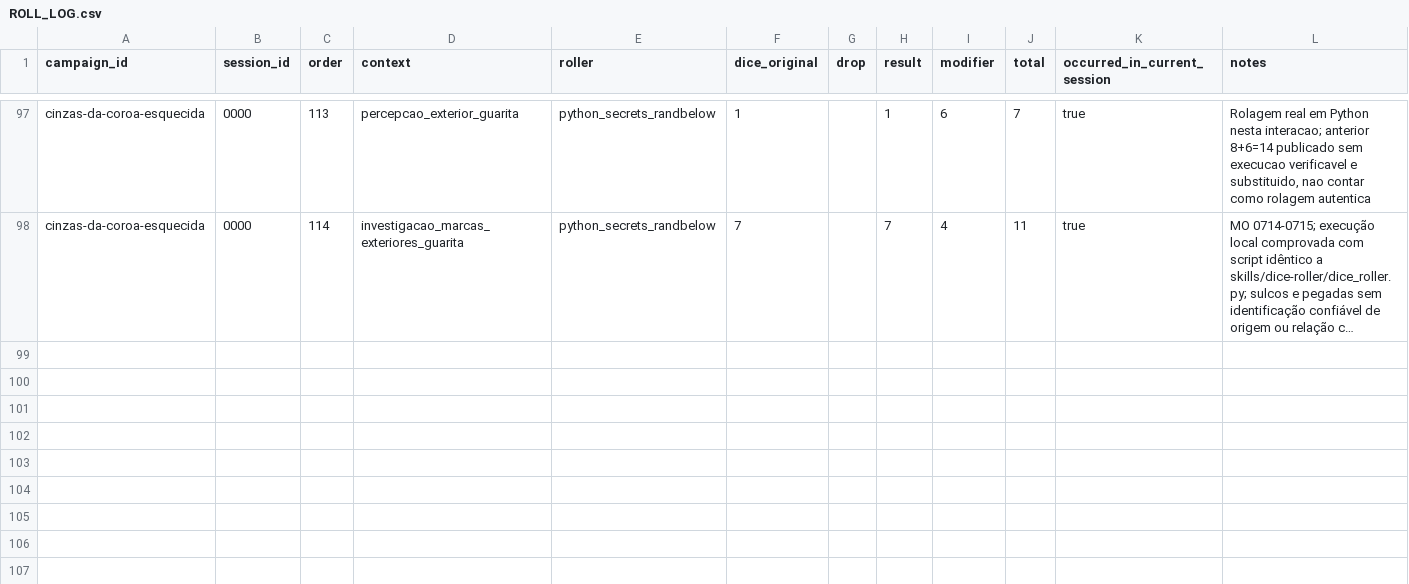
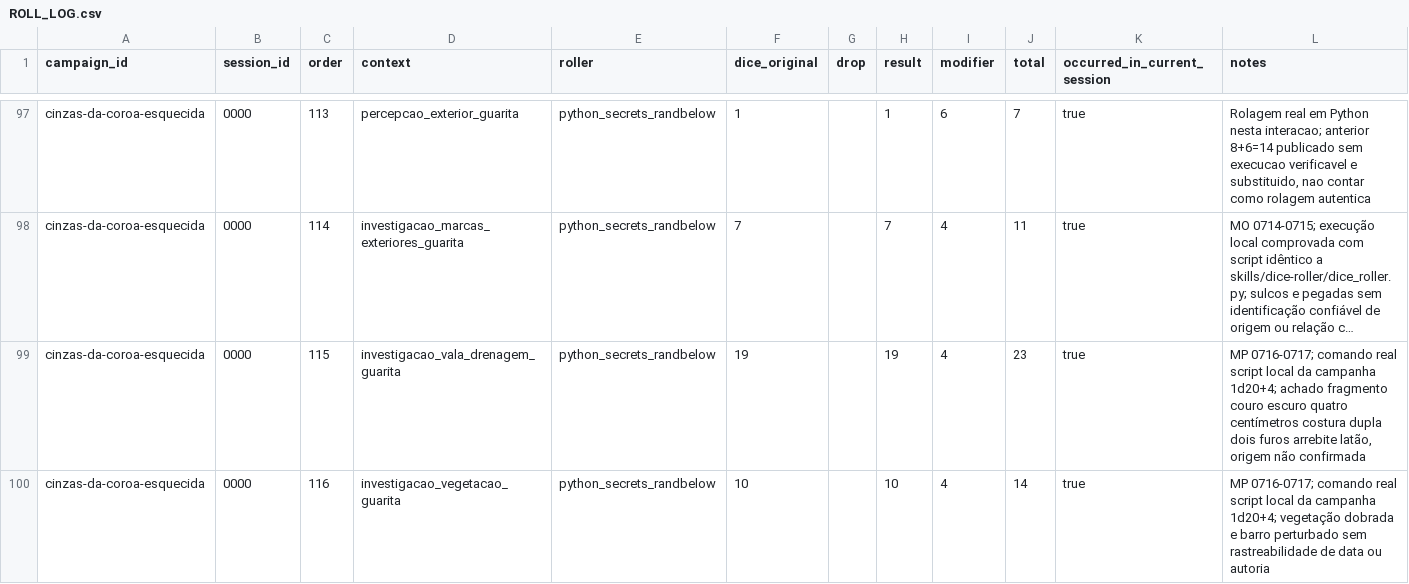
Before and after one commit to lucasonofresantos-ux/dnd-campanha, a CSV file: campaigns/cinzas-da-coroa-esquecida/dice/ROLL_LOG.csv, drawn as a sheet; only a part is shown, gaps mark what is left out; long unchanged cells end in …; the diff names each change by its address in the sheet, - before the commit and + after, or states it on an @@ line.

Commit message:
Registrar rolagens reais 115 e 116 da investigação em vala e vegetação

```diff
--- a/campaigns/cinzas-da-coroa-esquecida/dice/ROLL_LOG.csv
+++ b/campaigns/cinzas-da-coroa-esquecida/dice/ROLL_LOG.csv
+row 99: cinzas-da-coroa-esquecida | 0000 | 115 | investigacao_vala_drenagem_guarita | python_secrets_randbelow | 19 |  | 19 | 4 | 23 | true | MP 0716-0717; comando real script local da campanha 1d20+4; achado fragmento couro escuro quatro centímetros costura dupla dois furos arrebite latão, origem não confirmada
+row 100: cinzas-da-coroa-esquecida | 0000 | 116 | investigacao_vegetacao_guarita | python_secrets_randbelow | 10 |  | 10 | 4 | 14 | true | MP 0716-0717; comando real script local da campanha 1d20+4; vegetação dobrada e barro perturbado sem rastreabilidade de data ou autoria
```
